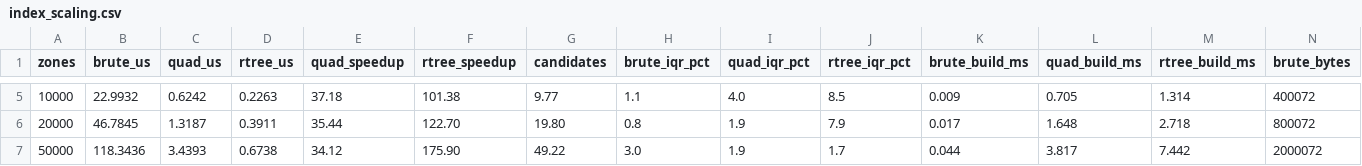
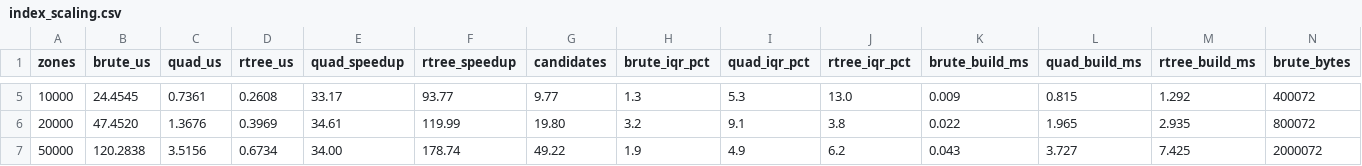
Before and after one commit to adivishall/safetrail, a CSV file: bench/results/index_scaling.csv, drawn as a sheet; only a part is shown, gaps mark what is left out; the diff covers the shown part only; the diff names each change by its address in the sheet, - before the commit and + after, or states it on an @@ line.

```diff
--- a/bench/results/index_scaling.csv
+++ b/bench/results/index_scaling.csv
-B5 (brute_us): 22.9932
+B5 (brute_us): 24.4545
-C5 (quad_us): 0.6242
+C5 (quad_us): 0.7361
-D5 (rtree_us): 0.2263
+D5 (rtree_us): 0.2608
-E5 (quad_speedup): 37.18
+E5 (quad_speedup): 33.17
-F5 (rtree_speedup): 101.38
+F5 (rtree_speedup): 93.77
-H5 (brute_iqr_pct): 1.1
+H5 (brute_iqr_pct): 1.3
-I5 (quad_iqr_pct): 4.0
+I5 (quad_iqr_pct): 5.3
-J5 (rtree_iqr_pct): 8.5
+J5 (rtree_iqr_pct): 13.0
-L5 (quad_build_ms): 0.705
+L5 (quad_build_ms): 0.815
-M5 (rtree_build_ms): 1.314
+M5 (rtree_build_ms): 1.292
-B6 (brute_us): 46.7845
+B6 (brute_us): 47.4520
-C6 (quad_us): 1.3187
+C6 (quad_us): 1.3676
-D6 (rtree_us): 0.3911
+D6 (rtree_us): 0.3969
-E6 (quad_speedup): 35.44
+E6 (quad_speedup): 34.61
-F6 (rtree_speedup): 122.70
+F6 (rtree_speedup): 119.99
-H6 (brute_iqr_pct): 0.8
+H6 (brute_iqr_pct): 3.2
-I6 (quad_iqr_pct): 1.9
+I6 (quad_iqr_pct): 9.1
-J6 (rtree_iqr_pct): 7.9
+J6 (rtree_iqr_pct): 3.8
-K6 (brute_build_ms): 0.017
+K6 (brute_build_ms): 0.022
-L6 (quad_build_ms): 1.648
+L6 (quad_build_ms): 1.965
-M6 (rtree_build_ms): 2.718
+M6 (rtree_build_ms): 2.935
-B7 (brute_us): 118.3436
+B7 (brute_us): 120.2838
-C7 (quad_us): 3.4393
+C7 (quad_us): 3.5156
-D7 (rtree_us): 0.6738
+D7 (rtree_us): 0.6734
-E7 (quad_speedup): 34.12
+E7 (quad_speedup): 34.00
-F7 (rtree_speedup): 175.90
+F7 (rtree_speedup): 178.74
-H7 (brute_iqr_pct): 3.0
+H7 (brute_iqr_pct): 1.9
-I7 (quad_iqr_pct): 1.9
+I7 (quad_iqr_pct): 4.9
-J7 (rtree_iqr_pct): 1.7
+J7 (rtree_iqr_pct): 6.2
-K7 (brute_build_ms): 0.044
+K7 (brute_build_ms): 0.043
-L7 (quad_build_ms): 3.817
+L7 (quad_build_ms): 3.727
-M7 (rtree_build_ms): 7.442
+M7 (rtree_build_ms): 7.425
```
Also changed, not shown: 38 edited cells elsewhere in this file, bench/results/end_to_end.csv, bench/results/evaluator_cost.csv, 16 other files.
